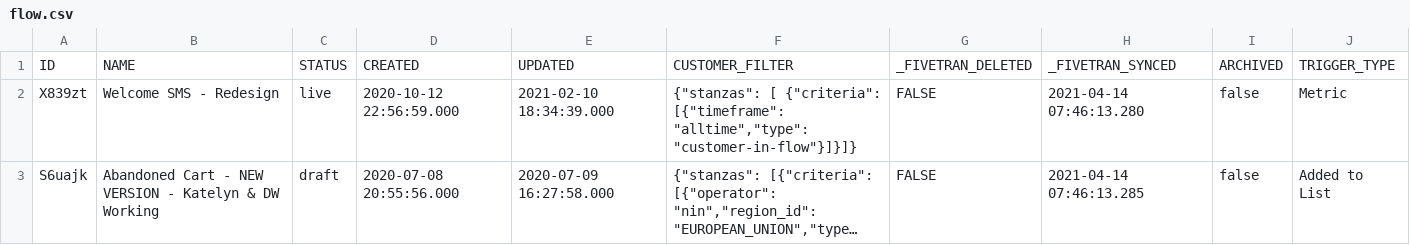
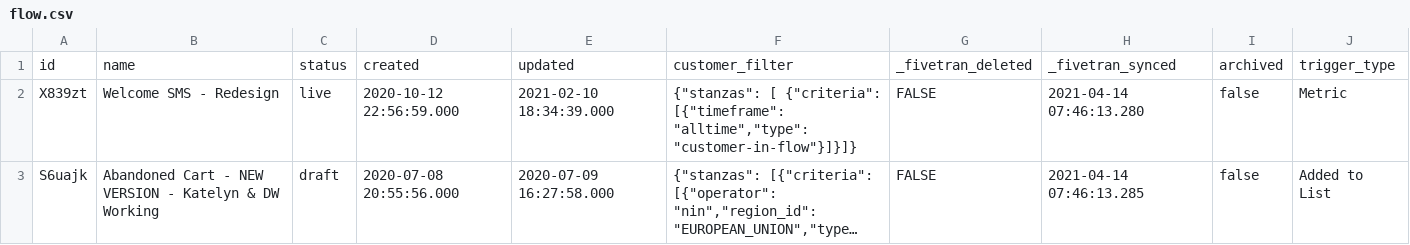
Before and after one commit to fivetran/dbt_klaviyo, a CSV file: integration_tests/seeds/flow.csv, drawn as a sheet; long unchanged cells end in ….

```diff
--- a/integration_tests/seeds/flow.csv
+++ b/integration_tests/seeds/flow.csv
@@ -1,2 +1,2 @@
-ID,NAME,STATUS,CREATED,UPDATED,CUSTOMER_FILTER,_FIVETRAN_DELETED,_FIVETRAN_SYNCED,ARCHIVED,TRIGGER_TYPE
+id,name,status,created,updated,customer_filter,_fivetran_deleted,_fivetran_synced,archived,trigger_type
 X839zt,Welcome SMS -  Redesign,live,2020-10-12 22:56:59.000,2021-02-10 18:34:39.000,"{""stanzas"": [ {""criteria"": [{""timeframe"": ""alltime"",""type"": ""customer-in-flow""}]}]}",FALSE,2021-04-14 07:46:13.280,false,Metric
```
Also changed, not shown: integration_tests/seeds/campaign.csv, integration_tests/seeds/event.csv, 24 other files.
